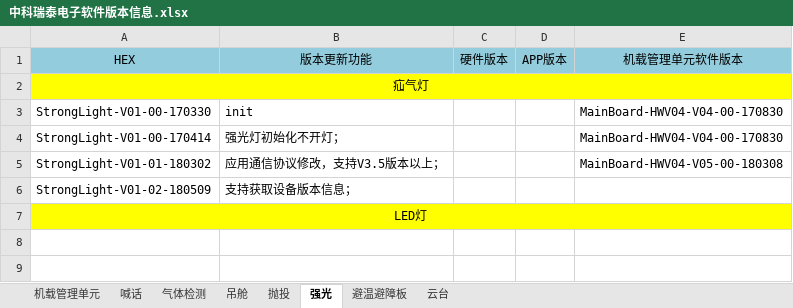
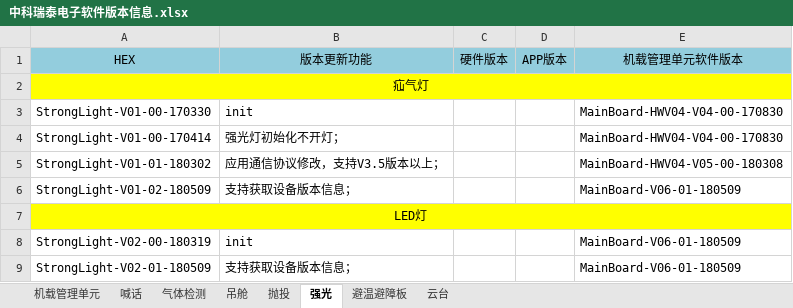
Before and after one commit to ZKRT/Upgrade_Program_Document, an Excel workbook: hex文件/中科瑞泰电子软件版本信息.xlsx, sheet 强光, drawn as a sheet; values as stored, in another font and other column widths than the file's, no borders; the diff names each change by its address in the sheet, - before the commit and + after, or states it on an @@ line.

```diff
--- a/hex文件/中科瑞泰电子软件版本信息.xlsx (sheet 强光)
+++ b/hex文件/中科瑞泰电子软件版本信息.xlsx (sheet 强光)
-E6 (机载管理单元软件版本): (empty)
+E6 (机载管理单元软件版本): MainBoard-V06-01-180509
+row 8: StrongLight-V02-00-180319 | init |  |  | MainBoard-V06-01-180509
+row 9: StrongLight-V02-01-180509 | 支持获取设备版本信息； |  |  | MainBoard-V06-01-180509
```
Also changed, not shown: sheet 吊舱, 2 other files.
